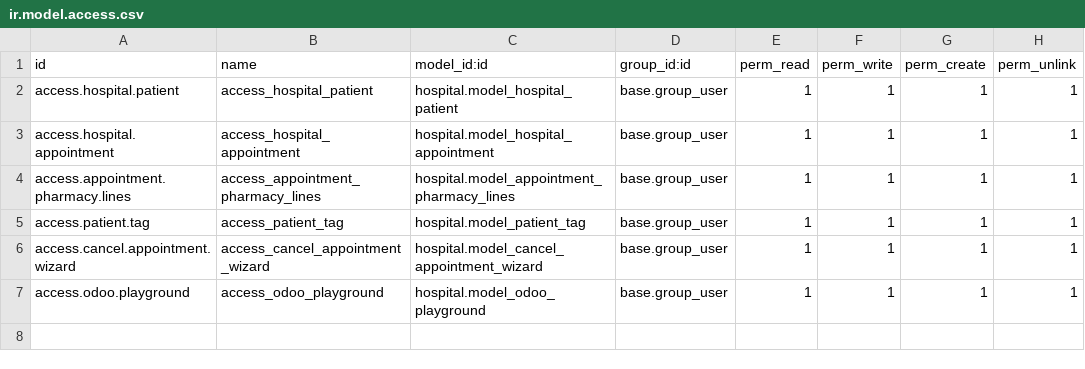
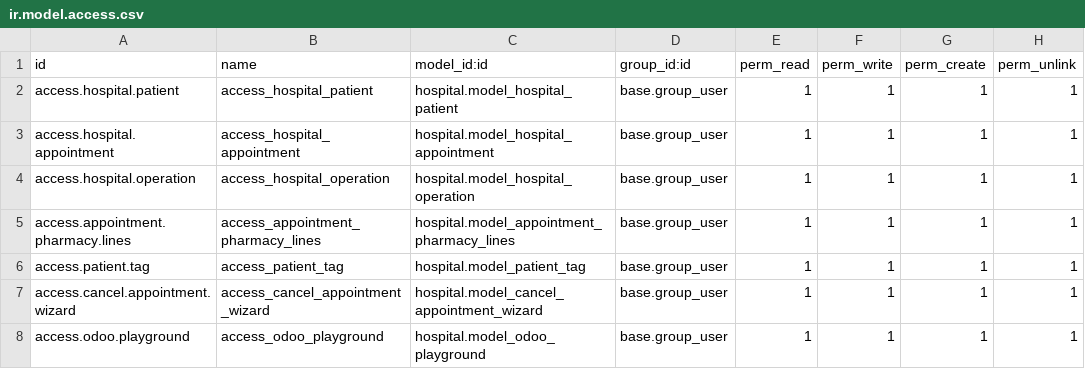
Before and after one commit to ellouzeibtissem/hospital-management, a CSV file: hospital/security/ir.model.access.csv, drawn as a sheet.

Commit message:
Name Create Function In Odoo

```diff
--- a/hospital/security/ir.model.access.csv
+++ b/hospital/security/ir.model.access.csv
@@ -3,2 +3,3 @@ access.hospital.patient,access_hospital_patient,hospital.model_hospital_patient,
 access.hospital.appointment,access_hospital_appointment,hospital.model_hospital_appointment,base.group_user,1,1,1,1
+access.hospital.operation,access_hospital_operation,hospital.model_hospital_operation,base.group_user,1,1,1,1
 access.appointment.pharmacy.lines,access_appointment_pharmacy_lines,hospital.model_appointment_pharmacy_lines,base.group_user,1,1,1,1
```
Also changed, not shown: 6 other files.
